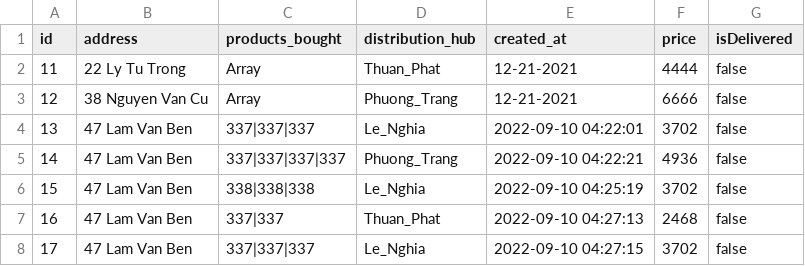
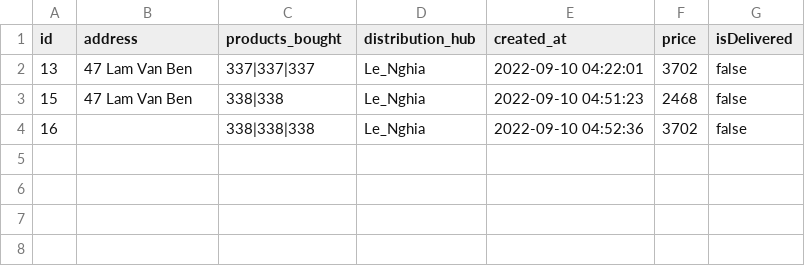
Before and after one commit to metalboxxx/COSC2430-FullStackWeb, a CSV file: data/orders.csv, drawn as a sheet.

```diff
--- a/data/orders.csv
+++ b/data/orders.csv
@@ -1,8 +1,4 @@
 id,address,products_bought,distribution_hub,created_at,price,isDelivered
-11,"22 Ly Tu Trong",Array,Thuan_Phat,12-21-2021,4444,false
-12,"38 Nguyen Van Cu",Array,Phuong_Trang,12-21-2021,6666,false
 13,"47 Lam Van Ben",337|337|337,Le_Nghia,"2022-09-10 04:22:01",3702,false
-14,"47 Lam Van Ben",337|337|337|337,Phuong_Trang,"2022-09-10 04:22:21",4936,false
-15,"47 Lam Van Ben",338|338|338,Le_Nghia,"2022-09-10 04:25:19",3702,false
-16,"47 Lam Van Ben",337|337,Thuan_Phat,"2022-09-10 04:27:13",2468,false
-17,"47 Lam Van Ben",337|337|337,Le_Nghia,"2022-09-10 04:27:15",3702,false
+15,"47 Lam Van Ben",338|338,Le_Nghia,"2022-09-10 04:51:23",2468,false
+16,,338|338|338,Le_Nghia,"2022-09-10 04:52:36",3702,false
```
Also changed, not shown: 4 other files.
